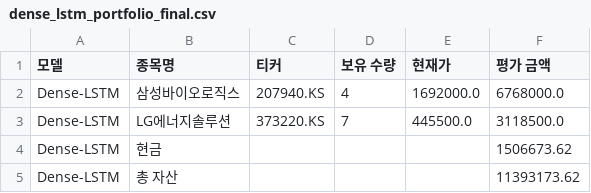
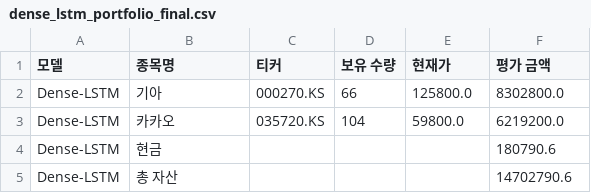
Before and after one commit to chesin1/-stock-ai-kr, a CSV file: data/dense_lstm_portfolio_final.csv, drawn as a sheet.

```diff
--- a/data/dense_lstm_portfolio_final.csv
+++ b/data/dense_lstm_portfolio_final.csv
@@ -1,5 +1,5 @@
 모델,종목명,티커,보유 수량,현재가,평가 금액
-Dense-LSTM,삼성바이오로직스,207940.KS,4,1692000.0,6768000.0
-Dense-LSTM,LG에너지솔루션,373220.KS,7,445500.0,3118500.0
-Dense-LSTM,현금,,,,1506673.62
-Dense-LSTM,총 자산,,,,11393173.62
+Dense-LSTM,기아,000270.KS,66,125800.0,8302800.0
+Dense-LSTM,카카오,035720.KS,104,59800.0,6219200.0
+Dense-LSTM,현금,,,,180790.6
+Dense-LSTM,총 자산,,,,14702790.6
```
Also changed, not shown: data/gb_1d_portfolio_final.csv, data/gb_20d_portfolio_final.csv, 4 other files.
